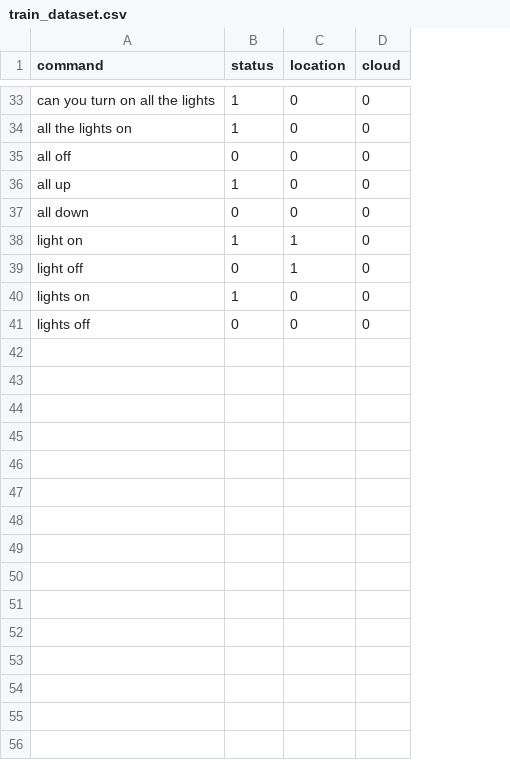
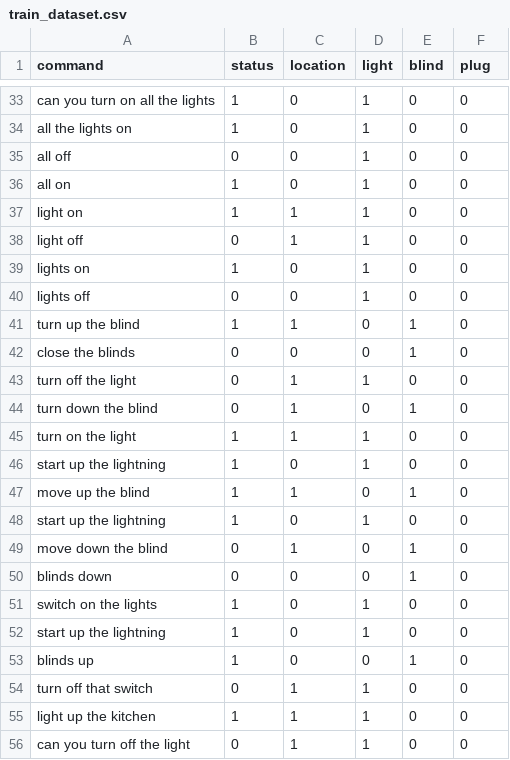
Before and after one commit to AIforIoT/artificial_intelligence, a CSV file: text2classification/data/train_dataset.csv, drawn as a sheet; only a part is shown, gaps mark what is left out; addresses are those after the commit; the diff covers the shown part only; the diff names each change by its address in the sheet, - before the commit and + after, or states it on an @@ line.

Commit message:
Add output layers for light, blind and plugs

```diff
--- a/text2classification/data/train_dataset.csv
+++ b/text2classification/data/train_dataset.csv
+column D (light), rows 33-40: all 1
+column E (blind), rows 33-40: all 0
-F1: cloud
+F1: plug
-A36 (command): all up
+A36 (command): all on
@@ row 37 moved to row 32: all down @@
+row 41: turn up the blind | 1 | 1 | 0 | 1 | 0
+row 42: close the blinds | 0 | 0 | 0 | 1 | 0
+row 43: turn off the light | 0 | 1 | 1 | 0 | 0
+row 44: turn down the blind | 0 | 1 | 0 | 1 | 0
+row 45: turn on the light | 1 | 1 | 1 | 0 | 0
@@ row 10 moved to row 46: start up the lightning @@
+row 47: move up the blind | 1 | 1 | 0 | 1 | 0
+row 48: start up the lightning | 1 | 0 | 1 | 0 | 0
+row 49: move down the blind | 0 | 1 | 0 | 1 | 0
+row 50: blinds down | 0 | 0 | 0 | 1 | 0
+row 51: switch on the lights | 1 | 0 | 1 | 0 | 0
+row 52: start up the lightning | 1 | 0 | 1 | 0 | 0
+row 53: blinds up | 1 | 0 | 0 | 1 | 0
+row 54: turn off that switch | 0 | 1 | 1 | 0 | 0
@@ row 27 moved to row 55: light up the kitchen @@
@@ row 32 moved to row 56: can you turn off the light @@
```
Also changed, not shown: 2 added rows and 11 edited cells elsewhere in this file, 8 other files.
